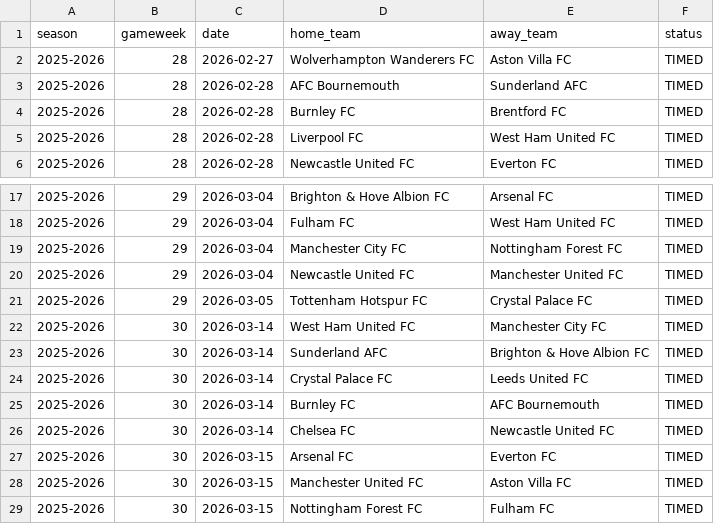
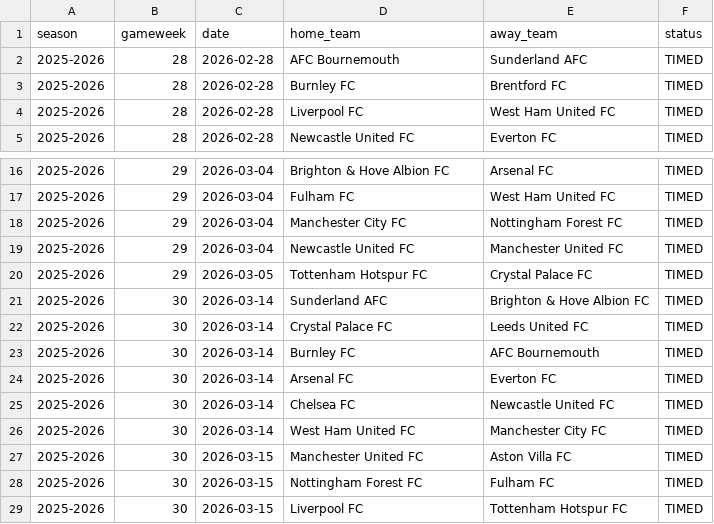
Before and after one commit to SugarAung/premier-league-predictor, a CSV file: data/live/pl_fixtures_from_api.csv, drawn as a sheet; only a part is shown, gaps mark what is left out; the shorter side is filled out with more unchanged rows.

```diff
--- a/data/live/pl_fixtures_from_api.csv
+++ b/data/live/pl_fixtures_from_api.csv
@@ -1,3 +1,2 @@
 season,gameweek,date,home_team,away_team,status
-2025-2026,28,2026-02-27,Wolverhampton Wanderers FC,Aston Villa FC,TIMED
 2025-2026,28,2026-02-28,AFC Bournemouth,Sunderland AFC,TIMED
@@ -21,3 +20,2 @@ season,gameweek,date,home_team,away_team,status
 2025-2026,29,2026-03-05,Tottenham Hotspur FC,Crystal Palace FC,TIMED
-2025-2026,30,2026-03-14,West Ham United FC,Manchester City FC,TIMED
 2025-2026,30,2026-03-14,Sunderland AFC,Brighton & Hove Albion FC,TIMED
@@ -25,4 +23,5 @@ season,gameweek,date,home_team,away_team,status
 2025-2026,30,2026-03-14,Burnley FC,AFC Bournemouth,TIMED
+2025-2026,30,2026-03-14,Arsenal FC,Everton FC,TIMED
 2025-2026,30,2026-03-14,Chelsea FC,Newcastle United FC,TIMED
-2025-2026,30,2026-03-15,Arsenal FC,Everton FC,TIMED
+2025-2026,30,2026-03-14,West Ham United FC,Manchester City FC,TIMED
 2025-2026,30,2026-03-15,Manchester United FC,Aston Villa FC,TIMED
```
Also changed, not shown: data/live/pl_results_from_api.csv.
